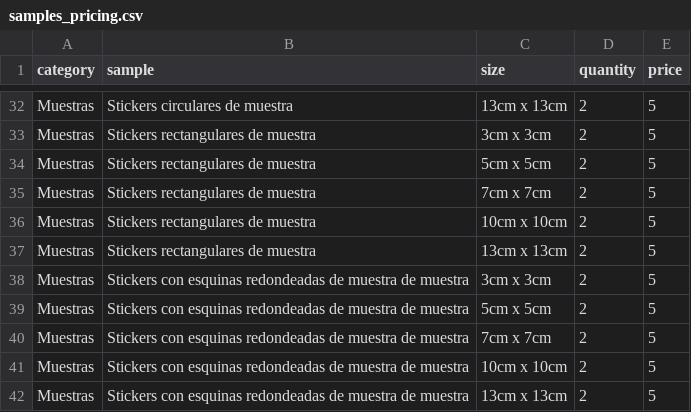
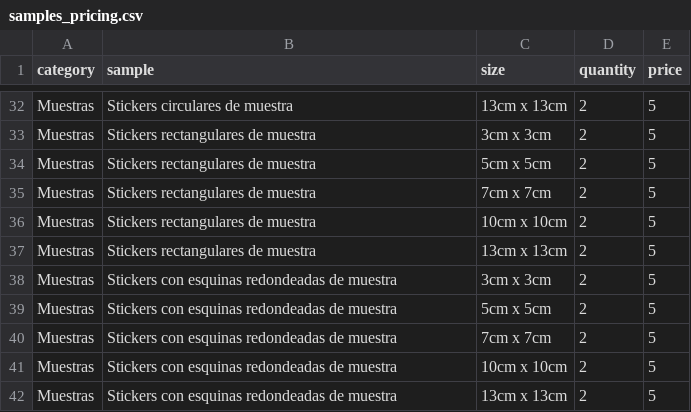
Before and after one commit to OmarGonD/imprenta-gallito, a CSV file: static/data/samples_pricing.csv, drawn as a sheet; only a part is shown, gaps mark what is left out.

Commit message:
fixed typo in samples_pricing

```diff
--- a/static/data/samples_pricing.csv
+++ b/static/data/samples_pricing.csv
@@ -37,6 +37,6 @@ Muestras,Stickers rectangulares de muestra,10cm x 10cm,2,5
 Muestras,Stickers rectangulares de muestra,13cm x 13cm,2,5
-Muestras,Stickers con esquinas redondeadas de muestra de muestra,3cm x 3cm,2,5
-Muestras,Stickers con esquinas redondeadas de muestra de muestra,5cm x 5cm,2,5
-Muestras,Stickers con esquinas redondeadas de muestra de muestra,7cm x 7cm,2,5
-Muestras,Stickers con esquinas redondeadas de muestra de muestra,10cm x 10cm,2,5
-Muestras,Stickers con esquinas redondeadas de muestra de muestra,13cm x 13cm,2,5
+Muestras,Stickers con esquinas redondeadas de muestra,3cm x 3cm,2,5
+Muestras,Stickers con esquinas redondeadas de muestra,5cm x 5cm,2,5
+Muestras,Stickers con esquinas redondeadas de muestra,7cm x 7cm,2,5
+Muestras,Stickers con esquinas redondeadas de muestra,10cm x 10cm,2,5
+Muestras,Stickers con esquinas redondeadas de muestra,13cm x 13cm,2,5
```
Also changed, not shown: 1 other file.
